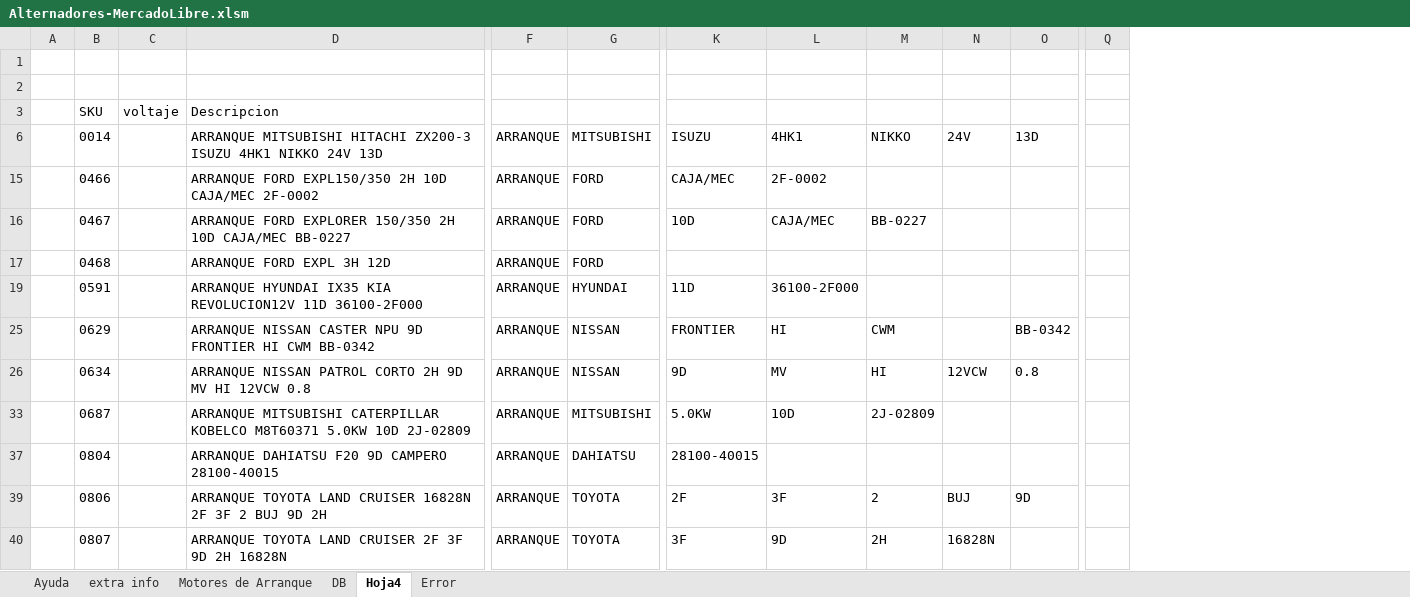
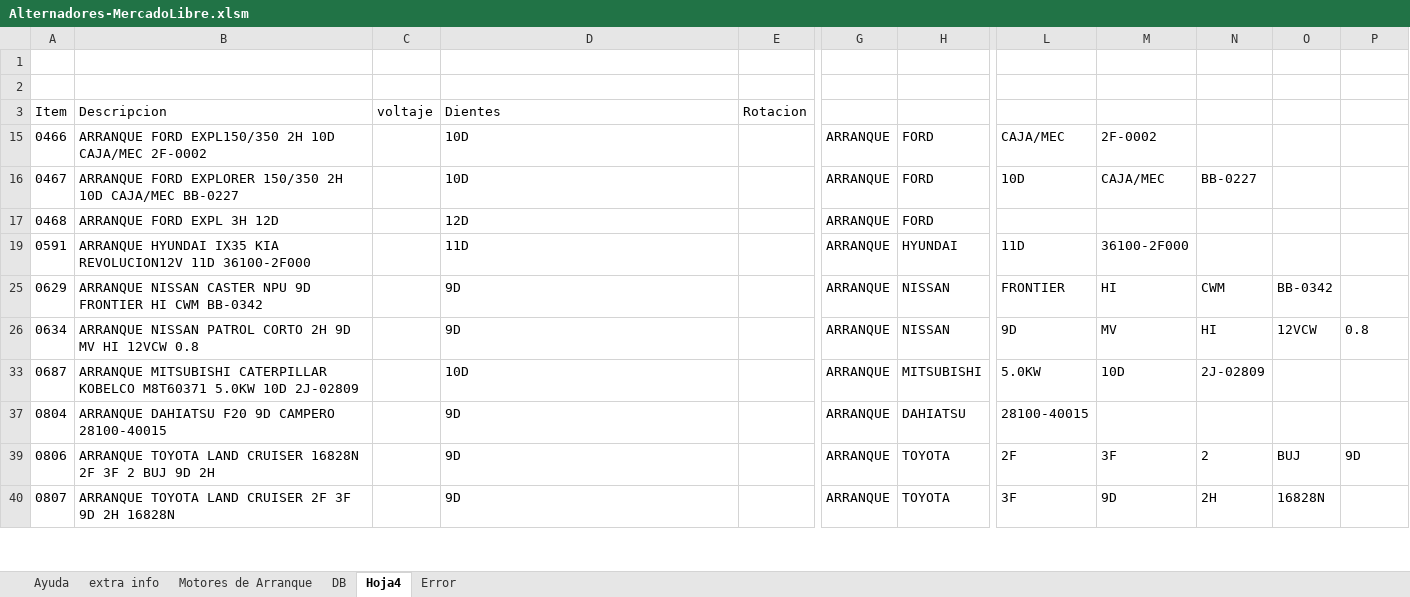
Before and after one commit to gesveen/Lekar-Automotriz, an Excel workbook: Alternadores-MercadoLibre.xlsm, sheet Hoja4, drawn as a sheet; only a part is shown, gaps mark what is left out; values as stored, in another font and other column widths than the file's, no borders; removed rows and columns are numbered as before the commit, all else as after; rows hold the shown columns only; the diff covers the shown part only; the diff names each change by its address in the sheet, - before the commit and + after, or states it on an @@ line.

```diff
--- a/Alternadores-MercadoLibre.xlsm (sheet Hoja4)
+++ b/Alternadores-MercadoLibre.xlsm (sheet Hoja4)
-column A, empty
+column B, rows 15-40: ARRANQUE FORD EXPL150/350 2H 10D CAJA/MEC 2F-0002 | ARRANQUE FORD EXPLORER 150/350 2H 10D CAJA/MEC BB-0227 | ARRANQUE FORD EXPL 3H 12D | ARRANQUE HYUNDAI IX35 KIA REVOLUCION12V 11D 36100-2F000 | ARRANQUE NISSAN CASTER NPU 9D FRONTIER HI CWM BB-0342 | ARRANQUE NISSAN PATROL CORTO 2H 9D MV HI 12VCW 0.8 | ARRANQUE MITSUBISHI CATERPILLAR KOBELCO M8T60371 5.0KW 10D 2J-02809 | ARRANQUE DAHIATSU F20 9D CAMPERO 28100-40015 | ARRANQUE TOYOTA LAND CRUISER 16828N 2F 3F 2 BUJ 9D 2H | ARRANQUE TOYOTA LAND CRUISER 2F 3F 9D 2H 16828N
+column E, empty
-column Q, empty
-row 3:  | SKU | voltaje | Descripcion
-row 6:  | 0014 |  | ARRANQUE MITSUBISHI HITACHI ZX200-3 ISUZU 4HK1 NIKKO 24V 13D | ARRANQUE | MITSUBISHI | ISUZU | 4HK1 | NIKKO | 24V | 13D
+row 3: Item | Descripcion | voltaje | Dientes | Rotacion
-D15: ARRANQUE FORD EXPL150/350 2H 10D CAJA/MEC 2F-0002
+D15: 10D
-D16: ARRANQUE FORD EXPLORER 150/350 2H 10D CAJA/MEC BB-0227
+D16: 10D
-D17: ARRANQUE FORD EXPL 3H 12D
+D17: 12D
-D19: ARRANQUE HYUNDAI IX35 KIA REVOLUCION12V 11D 36100-2F000
+D19: 11D
-D25: ARRANQUE NISSAN CASTER NPU 9D FRONTIER HI CWM BB-0342
+D25: 9D
-O25: (empty)
+O25: BB-0342
-P25: BB-0342
+P25: (empty)
-D26: ARRANQUE NISSAN PATROL CORTO 2H 9D MV HI 12VCW 0.8
+D26: 9D
-D33: ARRANQUE MITSUBISHI CATERPILLAR KOBELCO M8T60371 5.0KW 10D 2J-02809
+D33: 10D
-D37: ARRANQUE DAHIATSU F20 9D CAMPERO 28100-40015
+D37: 9D
-D39: ARRANQUE TOYOTA LAND CRUISER 16828N 2F 3F 2 BUJ 9D 2H
+D39: 9D
-D40: ARRANQUE TOYOTA LAND CRUISER 2F 3F 9D 2H 16828N
+D40: 9D
```
Also changed, not shown: 1 added row, 18 removed rows and 61 edited cells elsewhere in this sheet, sheet Motores de Arranque, sheet Error, hidden cells.
